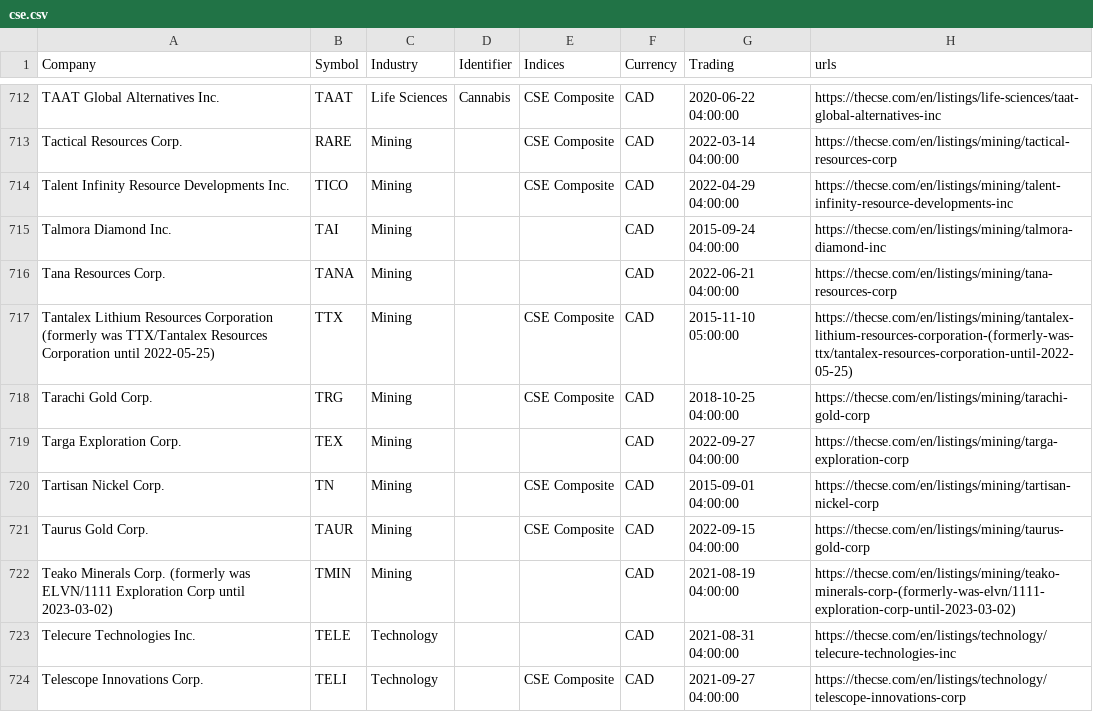
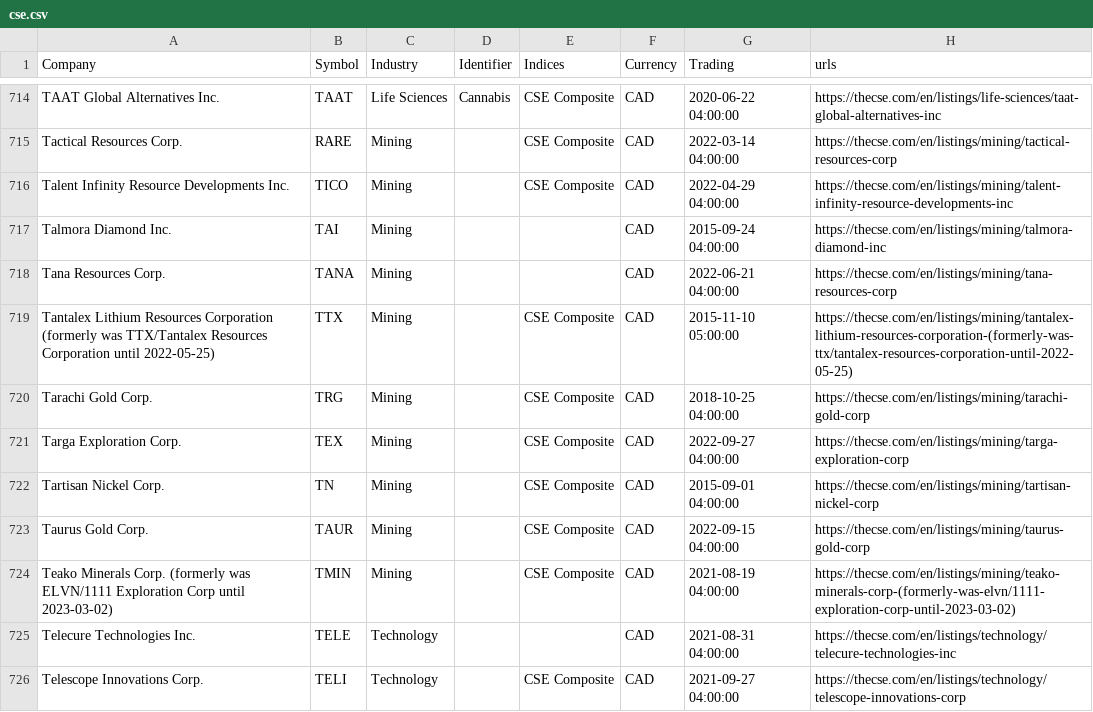
Before and after one commit to FriendlyUser/cad_tickers_list, a CSV file: static/latest/cse.csv, drawn as a sheet; only a part is shown, gaps mark what is left out; the diff covers the shown part only.

```diff
--- a/static/latest/cse.csv
+++ b/static/latest/cse.csv
@@ -718,6 +720,6 @@ Tantalex Lithium Resources Corporation (formerly was TTX/Tantalex Resources Corp
 Tarachi Gold Corp.,TRG,Mining,,CSE Composite,CAD,2018-10-25 04:00:00,https://thecse.com/en/listings/mining/tarachi-gold-corp
-Targa Exploration Corp.,TEX,Mining,,,CAD,2022-09-27 04:00:00,https://thecse.com/en/listings/mining/targa-exploration-corp
+Targa Exploration Corp.,TEX,Mining,,CSE Composite,CAD,2022-09-27 04:00:00,https://thecse.com/en/listings/mining/targa-exploration-corp
 Tartisan Nickel Corp.,TN,Mining,,CSE Composite,CAD,2015-09-01 04:00:00,https://thecse.com/en/listings/mining/tartisan-nickel-corp
 Taurus Gold Corp.,TAUR,Mining,,CSE Composite,CAD,2022-09-15 04:00:00,https://thecse.com/en/listings/mining/taurus-gold-corp
-Teako Minerals Corp. (formerly was ELVN/1111 Exploration Corp until 2023-03-02),TMIN,Mining,,,CAD,2021-08-19 04:00:00,https://thecse.com/en/listings/mining/teako-minerals-corp-(formerly-was-elvn/1111-exploration-corp-until-2023-03-02)
+Teako Minerals Corp. (formerly was ELVN/1111 Exploration Corp until 2023-03-02),TMIN,Mining,,CSE Composite,CAD,2021-08-19 04:00:00,https://thecse.com/en/listings/mining/teako-minerals-corp-(formerly-was-elvn/1111-exploration-corp-until-2023-03-02)
 Telecure Technologies Inc.,TELE,Technology,,,CAD,2021-08-31 04:00:00,https://thecse.com/en/listings/technology/telecure-technologies-inc
```
Also changed, not shown: 3 added rows, 1 removed row and 81 edited cells elsewhere in this file.
